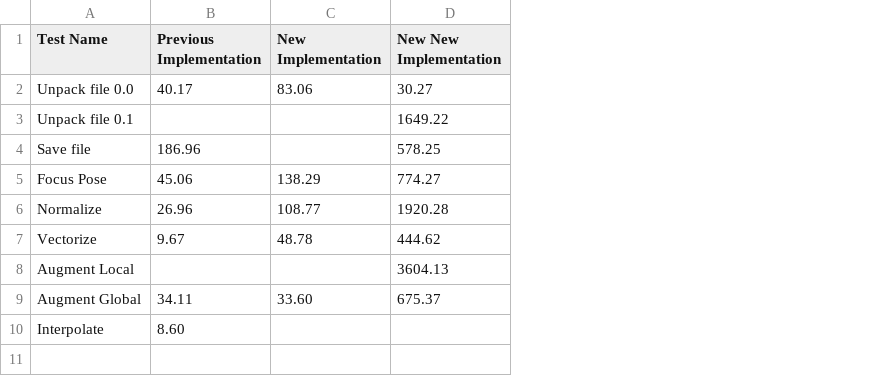
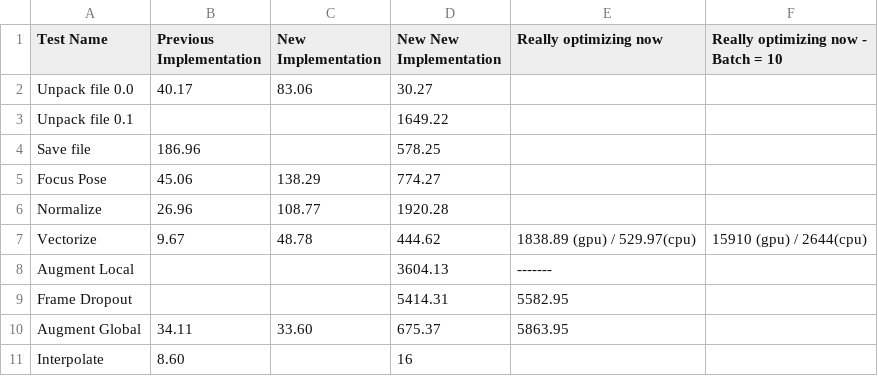
Before and after one commit to sign-language-processing/pose, a CSV file: perf.csv, drawn as a sheet; addresses are those after the commit; the diff names each change by its address in the sheet, - before the commit and + after, or states it on an @@ line.

```diff
--- a/perf.csv
+++ b/perf.csv
+column E (Really optimizing now), rows 7-8: 1838.89 (gpu) / 529.97(cpu) | -------; row 10: 5863.95
+column F, rows 1-7: Really optimizing now - Batch = 10 |  |  |  |  |  | 15910 (gpu) / 2644(cpu)
+row 9: Frame Dropout |  |  | 5414.31 | 5582.95
-D11 (New New Implementation): (empty)
+D11 (New New Implementation): 16
```
Also changed, not shown: 15 other files.
